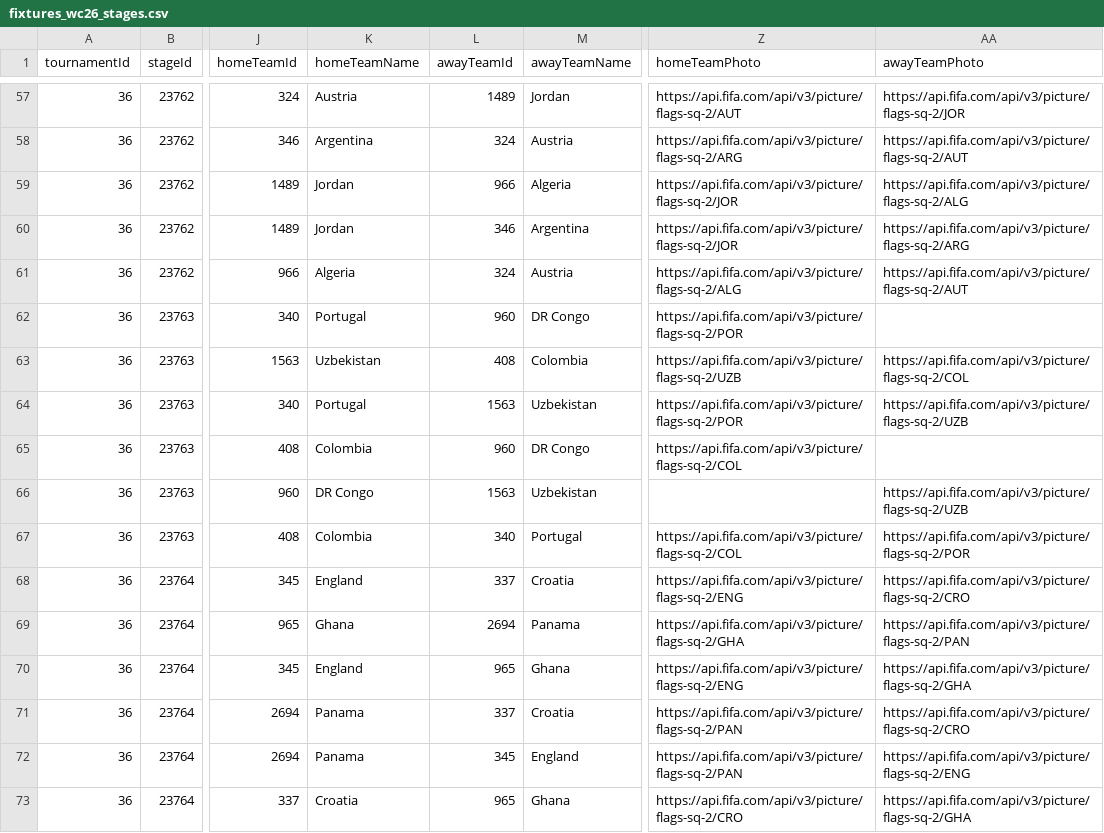
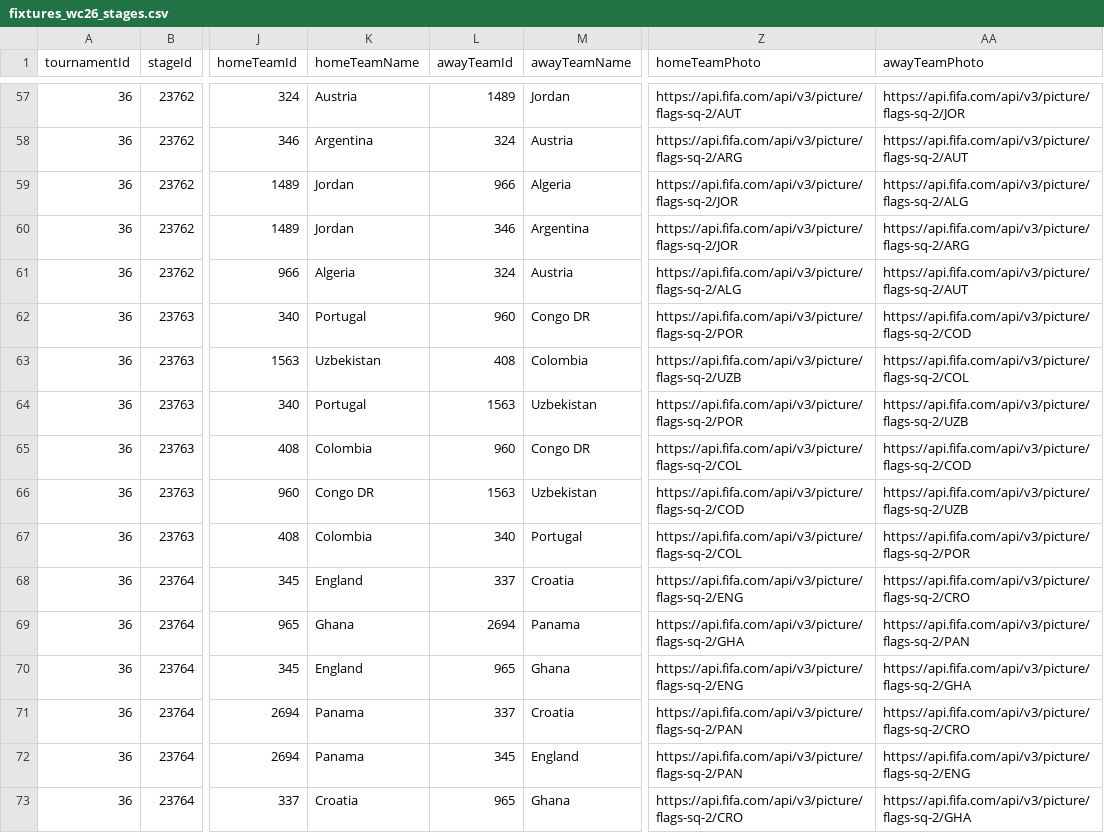
Before and after one commit to CescBlanco/world_cup_26_dashboard, a CSV file: worldcup26/data/fixtures_wc26_stages.csv, drawn as a sheet; only a part is shown, gaps mark what is left out; the diff covers the shown part only; the diff names each change by its address in the sheet, - before the commit and + after, or states it on an @@ line.

Commit message:
fix: data fixtures team logos not found

```diff
--- a/worldcup26/data/fixtures_wc26_stages.csv
+++ b/worldcup26/data/fixtures_wc26_stages.csv
-M62 (awayTeamName): DR Congo
+M62 (awayTeamName): Congo DR
-AA62 (awayTeamPhoto): (empty)
+AA62 (awayTeamPhoto): https://api.fifa.com/api/v3/picture/flags-sq-2/COD
-M65 (awayTeamName): DR Congo
+M65 (awayTeamName): Congo DR
-AA65 (awayTeamPhoto): (empty)
+AA65 (awayTeamPhoto): https://api.fifa.com/api/v3/picture/flags-sq-2/COD
-K66 (homeTeamName): DR Congo
+K66 (homeTeamName): Congo DR
-Z66 (homeTeamPhoto): (empty)
+Z66 (homeTeamPhoto): https://api.fifa.com/api/v3/picture/flags-sq-2/COD
```
Also changed, not shown: 24 edited cells elsewhere in this file.
